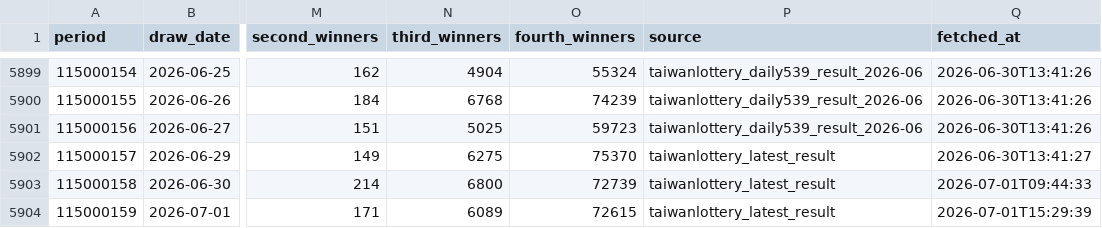
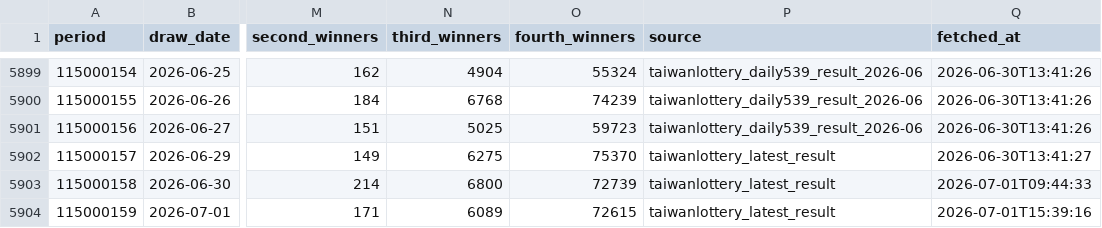
Before and after one commit to pingshen670924-dotcom/mobile-539-system, a CSV file: data/539.csv, drawn as a sheet; only a part is shown, gaps mark what is left out; the diff names each change by its address in the sheet, - before the commit and + after, or states it on an @@ line.

```diff
--- a/data/539.csv
+++ b/data/539.csv
-Q5904 (fetched_at): 2026-07-01T15:29:39
+Q5904 (fetched_at): 2026-07-01T15:39:16
```
Also changed, not shown: 34 other files.
